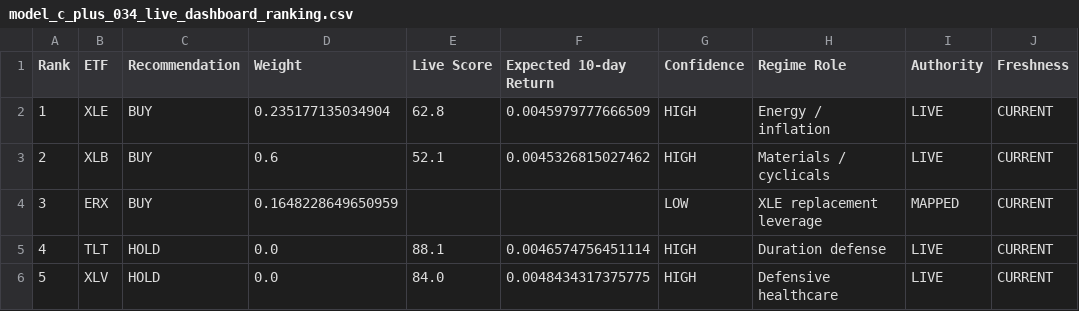
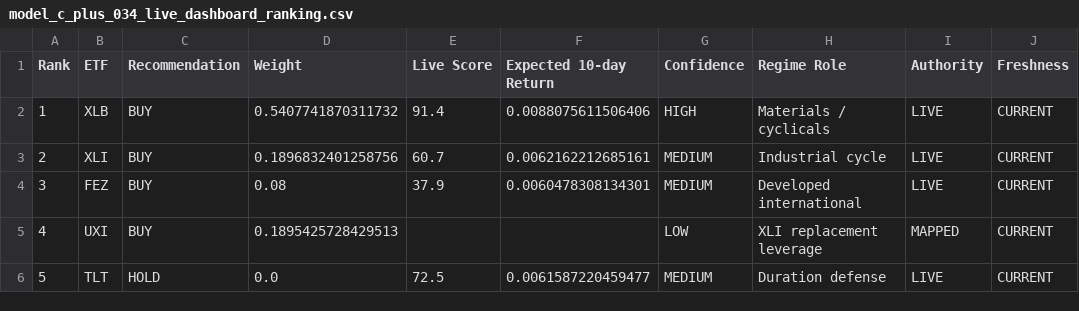
Before and after one commit to takahiko0406/github_011_alert_production_system, a CSV file: model_c_plus_034_live_dashboard_ranking.csv, drawn as a sheet; only a part is shown; the diff covers the shown part only.

```diff
--- a/model_c_plus_034_live_dashboard_ranking.csv
+++ b/model_c_plus_034_live_dashboard_ranking.csv
@@ -1,6 +1,6 @@
 Rank,ETF,Recommendation,Weight,Live Score,Expected 10-day Return,Confidence,Regime Role,Authority,Freshness
-1,XLE,BUY,0.235177135034904,62.8,0.0045979777666509,HIGH,Energy / inflation,LIVE,CURRENT
-2,XLB,BUY,0.6,52.1,0.0045326815027462,HIGH,Materials / cyclicals,LIVE,CURRENT
-3,ERX,BUY,0.1648228649650959,,,LOW,XLE replacement leverage,MAPPED,CURRENT
-4,TLT,HOLD,0.0,88.1,0.0046574756451114,HIGH,Duration defense,LIVE,CURRENT
-5,XLV,HOLD,0.0,84.0,0.0048434317375775,HIGH,Defensive healthcare,LIVE,CURRENT
+1,XLB,BUY,0.5407741870311732,91.4,0.0088075611506406,HIGH,Materials / cyclicals,LIVE,CURRENT
+2,XLI,BUY,0.1896832401258756,60.7,0.0062162212685161,MEDIUM,Industrial cycle,LIVE,CURRENT
+3,FEZ,BUY,0.08,37.9,0.0060478308134301,MEDIUM,Developed international,LIVE,CURRENT
+4,UXI,BUY,0.1895425728429513,,,LOW,XLI replacement leverage,MAPPED,CURRENT
+5,TLT,HOLD,0.0,72.5,0.0061587220459477,MEDIUM,Duration defense,LIVE,CURRENT
```
Also changed, not shown: 55 edited cells elsewhere in this file, model_c_plus_expanded_execution_candidate_rebalance_log.csv, model_c_plus_full_universe_expected_return_history.csv, 46 other files.
